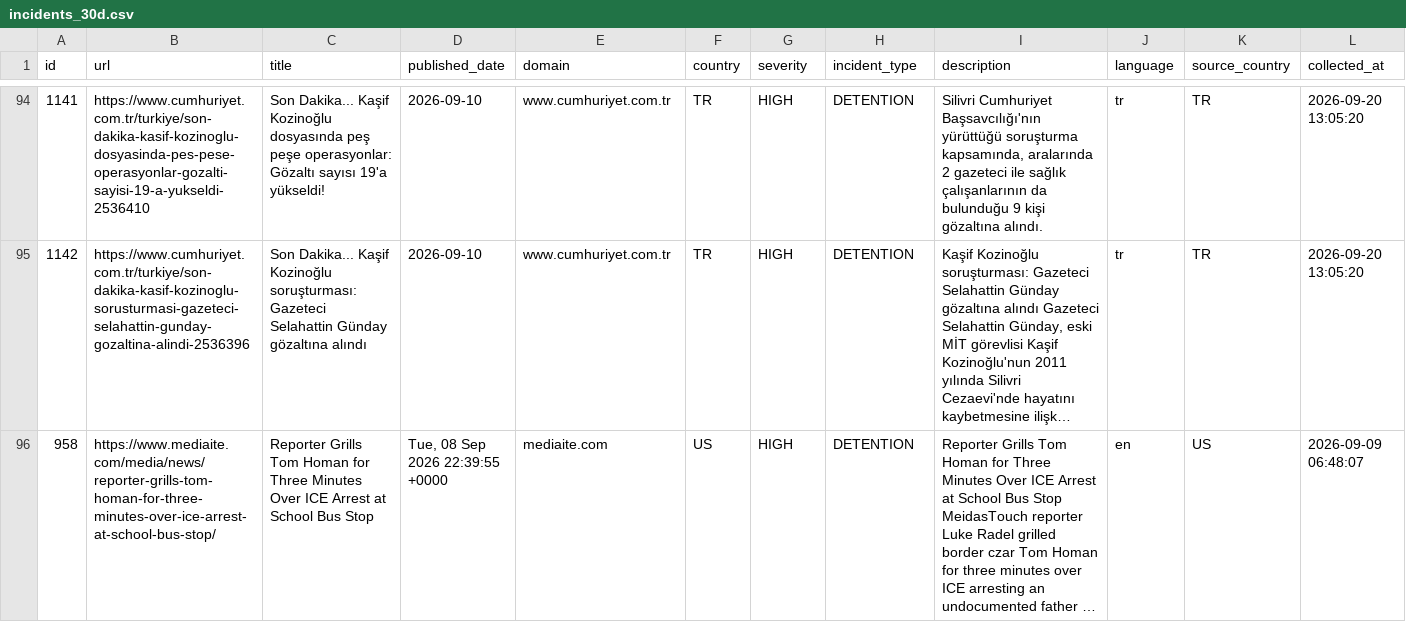
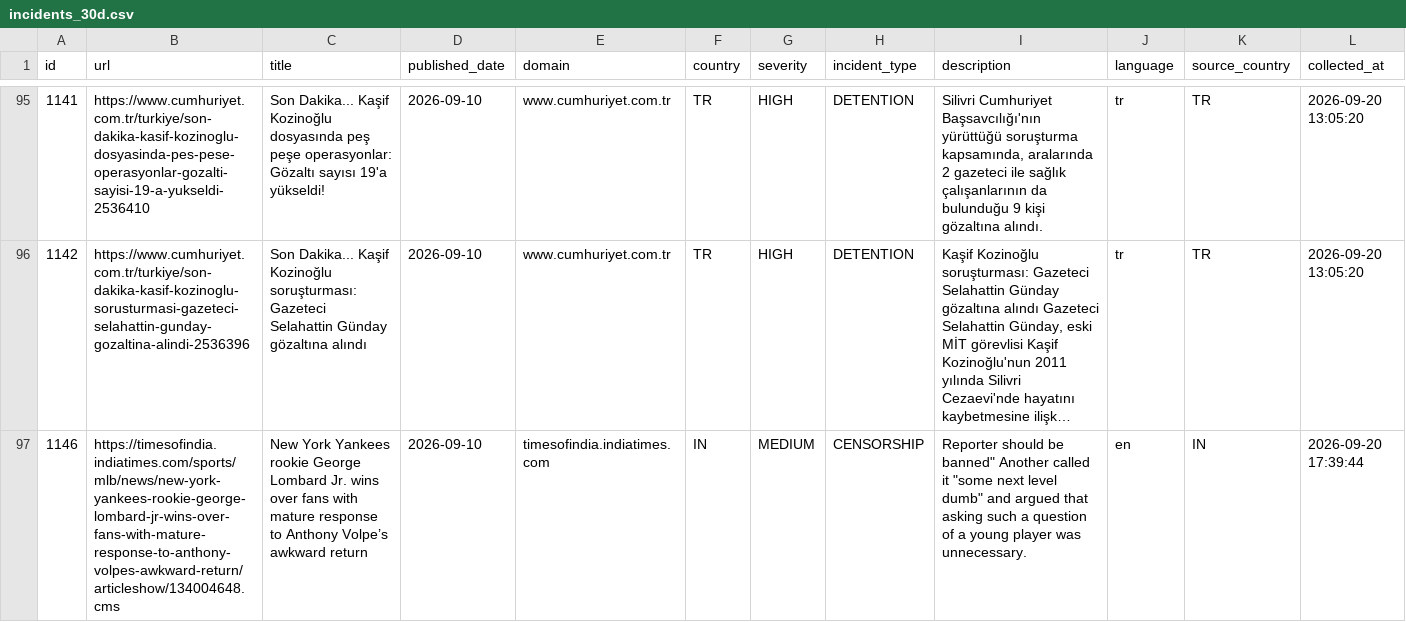
Before and after one commit to nunocalaim/journalist-safety-monitor-ccnews, a CSV file: data/exports/incidents_30d.csv, drawn as a sheet; only a part is shown, gaps mark what is left out; the shorter side is filled out with more unchanged rows; long unchanged cells end in …; rows hold the shown columns only; the diff covers the shown part only; the diff names each change by its address in the sheet, - before the commit and + after, or states it on an @@ line.

```diff
--- a/data/exports/incidents_30d.csv
+++ b/data/exports/incidents_30d.csv
+row 97: 1146 | https://timesofindia.indiatimes.com/sports/mlb/news/new-york-yankees-rookie-george-lombard-jr-wins-over-fans-with-mature-response-to-anthony-volpes-awkward-return/articleshow/134004648.cms | New York Yankees rookie George Lombard Jr. wins over fans with mature response to Anthony Volpe’s awkward return | 2026-09-10 | timesofindia.indiatimes.com | IN | MEDIUM | CENSORSHIP | Reporter should be banned" Another called it "some next level dumb" and argued that asking such a question of a young player was unnecessary. | en | IN | 2026-09-20 17:39:44
```
Also changed, not shown: 4 added rows elsewhere in this file, data/exports/incidents_10d.csv, data/exports/incidents_180d.csv, 5 other files.
